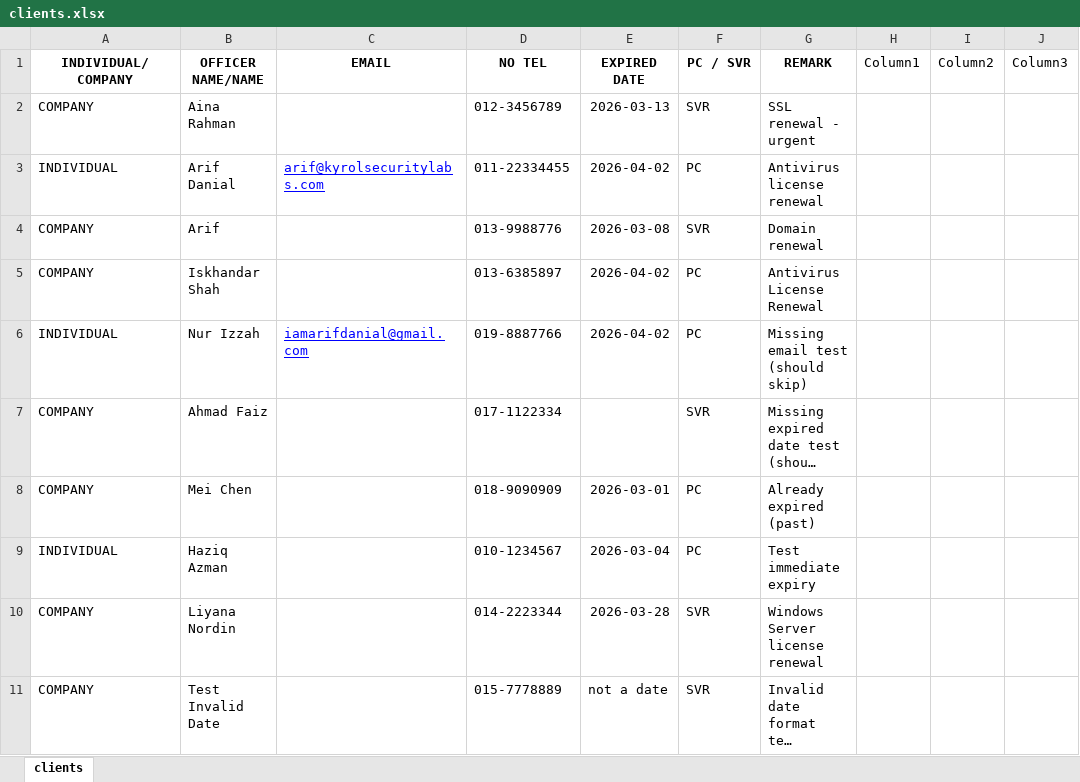
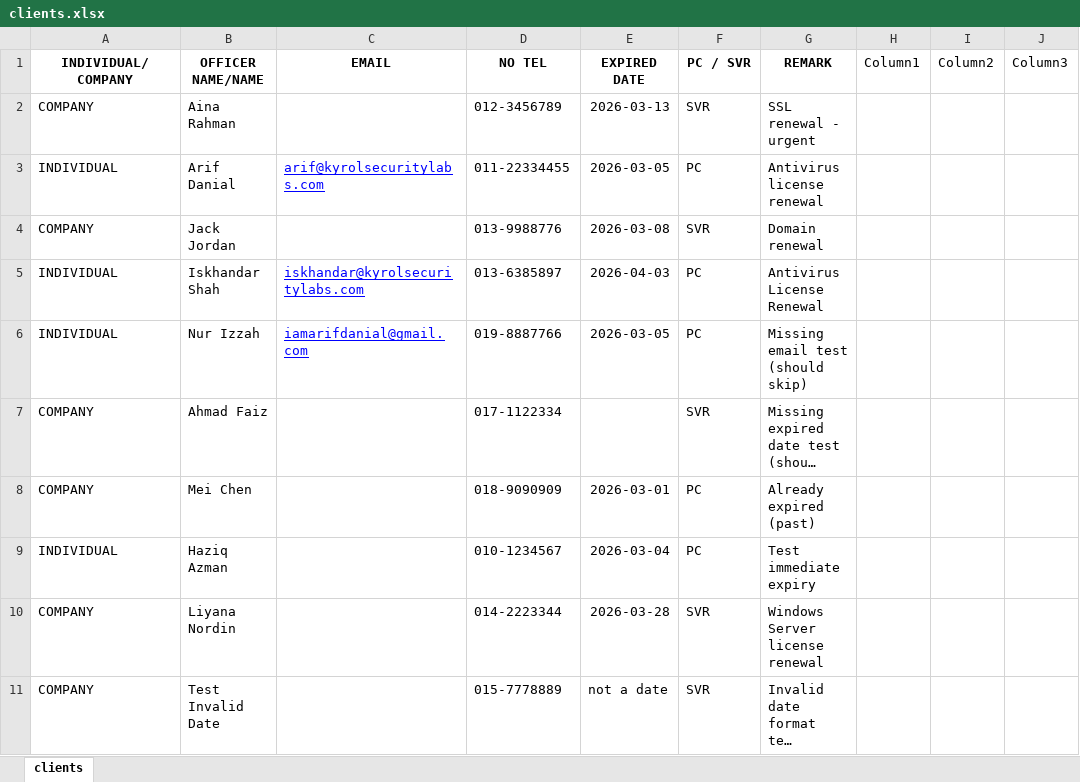
Before and after one commit to arfdnl/email-reminder-system, an Excel workbook: data/clients.xlsx, sheet clients, drawn as a sheet; long unchanged cells end in …; values as stored, in another font and other column widths than the file's, no borders; table styles not drawn; the diff names each change by its address in the sheet, - before the commit and + after, or states it on an @@ line.

Commit message:
fix email

```diff
--- a/data/clients.xlsx (sheet clients)
+++ b/data/clients.xlsx (sheet clients)
-E3 (EXPIRED DATE): 2026-04-02
+E3 (EXPIRED DATE): 2026-03-05
-B4 (OFFICER NAME/NAME): Arif
+B4 (OFFICER NAME/NAME): Jack Jordan
-A5 (INDIVIDUAL/COMPANY): COMPANY
+A5 (INDIVIDUAL/COMPANY): INDIVIDUAL
-C5 (EMAIL): (empty)
+C5 (EMAIL): iskhandar@kyrolsecuritylabs.com
-E5 (EXPIRED DATE): 2026-04-02
+E5 (EXPIRED DATE): 2026-04-03
-E6 (EXPIRED DATE): 2026-04-02
+E6 (EXPIRED DATE): 2026-03-05
```
Also changed, not shown: 3 other files.
